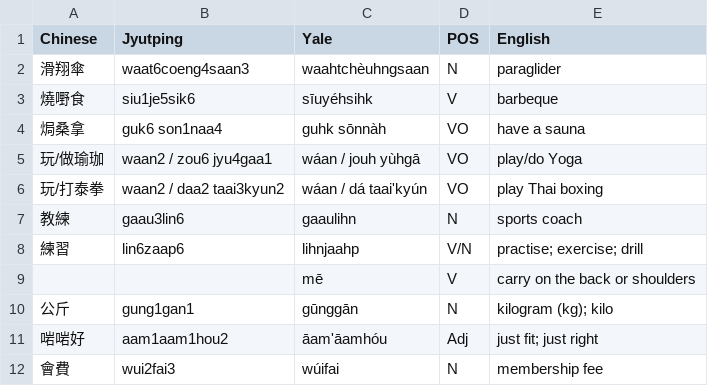
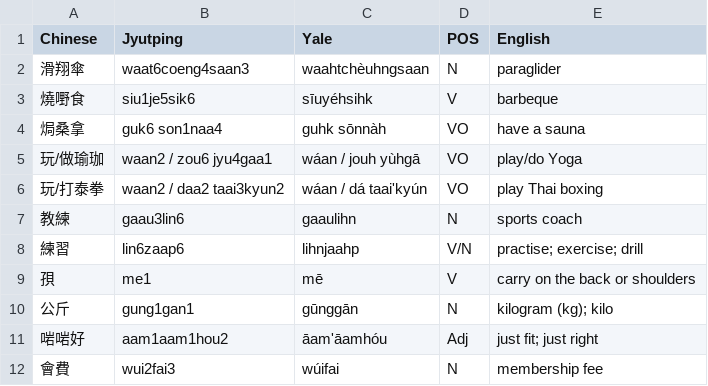
Before and after one commit to yilverdeja/cantonese-communication-vocab, a CSV file: Book 2/B2L3S5.csv, drawn as a sheet.

Commit message:
feat: update B2L3S5
added missing 孭 character and corresponding jyutping

```diff
--- a/Book 2/B2L3S5.csv
+++ b/Book 2/B2L3S5.csv
@@ -8,3 +8,3 @@ Chinese,Jyutping,Yale,POS,English
 練習,lin6zaap6,lihnjaahp,V/N,practise; exercise; drill
-,,mē,V,carry on the back or shoulders
+孭,me1,mē,V,carry on the back or shoulders
 公斤,gung1gan1,gūnggān,N,kilogram (kg); kilo
```
